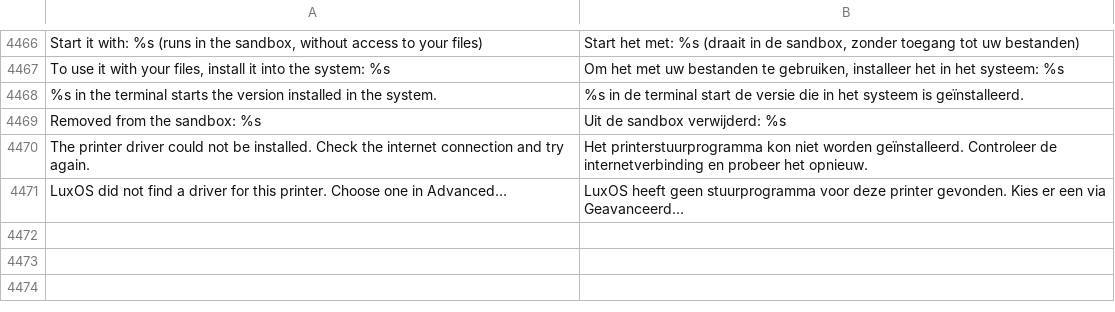
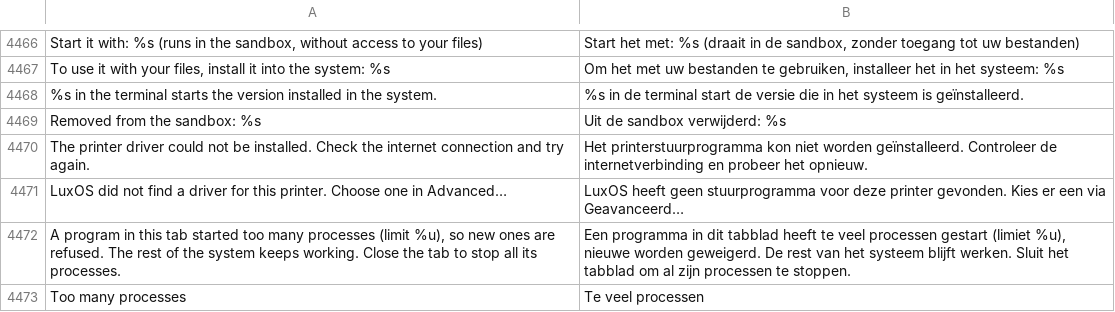
Before and after one commit to luxopes/LuxOS-Arch, a TSV file: packages/luxos-i18n/files/nl.tsv, drawn as a sheet; only a part is shown, gaps mark what is left out.

Commit message:
Fork bomb in Terminal only limits its own tab: terminal runs as a user service, each tab shell in its own scope with TasksMax (luxos-terminal 1.3.0-2, luxos-i18n 44, luxos-docs 22)
Root cause: luxos-terminal, xfce4-panel, xfwm4 and everything they start live in
session-N.scope and share user-UID.slice TasksMax (33 % of the kernel limit), so
":(){ :|:& };:" used up the whole user's limit and nothing could fork any more.
A process cannot be moved from session-N.scope into the user manager (cgroup
delegation), so the terminal now runs as luxos-terminal.service (D-Bus activated
cz.luxos.Terminal; the launcher calls StartServiceByName, with ReloadConfig once
for installs updated in a running session, and falls back to the old in-process
mode). Each tab shell goes into luxos-terminal-tab-PID.scope with TasksMax 5 % of
the kernel maximum (4096-16384), gated via fd 3 until /proc/PID/cgroup shows the
scope so -x commands cannot fork past it. A tab that hit the limit shows a line
and a notification; closing it writes cgroup.kill.

```diff
--- a/packages/luxos-i18n/files/nl.tsv
+++ b/packages/luxos-i18n/files/nl.tsv
@@ -4471 +4471,3 @@ The printer driver could not be installed. Check the internet connection and try
 LuxOS did not find a driver for this printer. Choose one in Advanced…	LuxOS heeft geen stuurprogramma voor deze printer gevonden. Kies er een via Geavanceerd…
+A program in this tab started too many processes (limit %u), so new ones are refused. The rest of the system keeps working. Close the tab to stop all its processes.	Een programma in dit tabblad heeft te veel processen gestart (limiet %u), nieuwe worden geweigerd. De rest van het systeem blijft werken. Sluit het tabblad om al zijn processen te stoppen.
+Too many processes	Te veel processen
```
Also changed, not shown: packages/luxos-i18n/files/cs.tsv, packages/luxos-i18n/files/hu.tsv, 19 other files.
